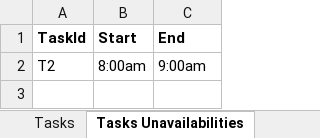
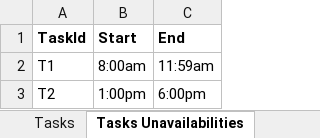
Before and after one commit to arwen-c/TSP-Gurobi, an Excel workbook: Phase2/InstancesV2/InstanceAutunV2.xlsx, sheet Tasks Unavailabilities, drawn as a sheet; values as stored, in another font and other column widths than the file's, no borders; addresses are those after the commit; the diff names each change by its address in the sheet, - before the commit and + after, or states it on an @@ line.

```diff
--- a/Phase2/InstancesV2/InstanceAutunV2.xlsx (sheet Tasks Unavailabilities)
+++ b/Phase2/InstancesV2/InstanceAutunV2.xlsx (sheet Tasks Unavailabilities)
+row 2: T1 | 8:00am | 11:59am
-B3 (Start): 8:00am
+B3 (Start): 1:00pm
-C3 (End): 9:00am
+C3 (End): 6:00pm
```
Also changed, not shown: Phase2/InstancesV2/InstanceParisV2.xlsx, performance2.xlsx, 4 other files.
